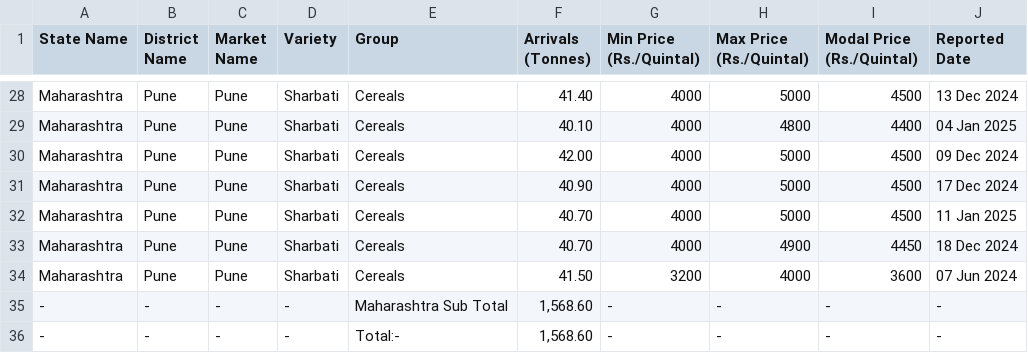
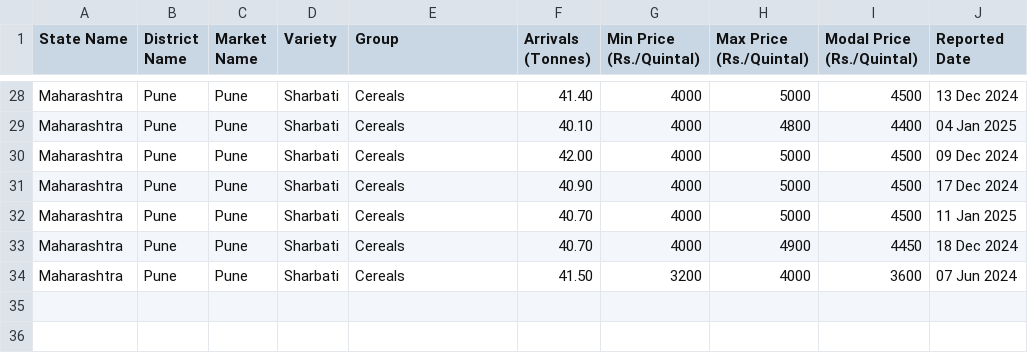
Before and after one commit to bunnysunny24/AgriSync, a CSV file: backend/wheat.csv, drawn as a sheet; only a part is shown, gaps mark what is left out; the diff names each change by its address in the sheet, - before the commit and + after, or states it on an @@ line.

```diff
--- a/backend/wheat.csv
+++ b/backend/wheat.csv
-row 35: - | - | - | - | Maharashtra Sub Total | 1,568.60 | - | - | - | -
-row 36: - | - | - | - | Total:- | 1,568.60 | - | - | - | -
```
Also changed, not shown: backend/Onion.csv, backend/carrot.csv, 2 other files.
